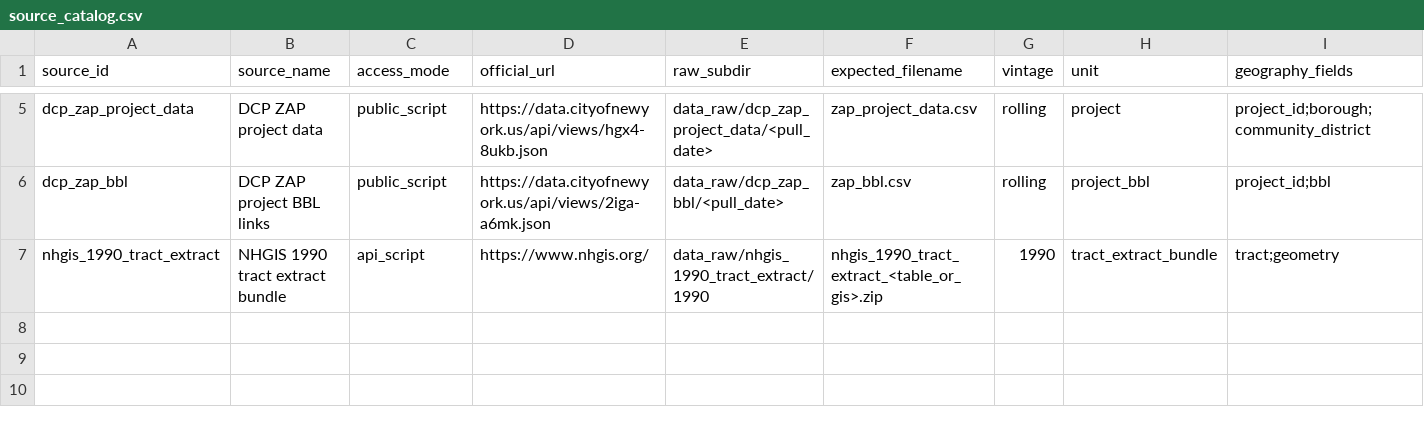
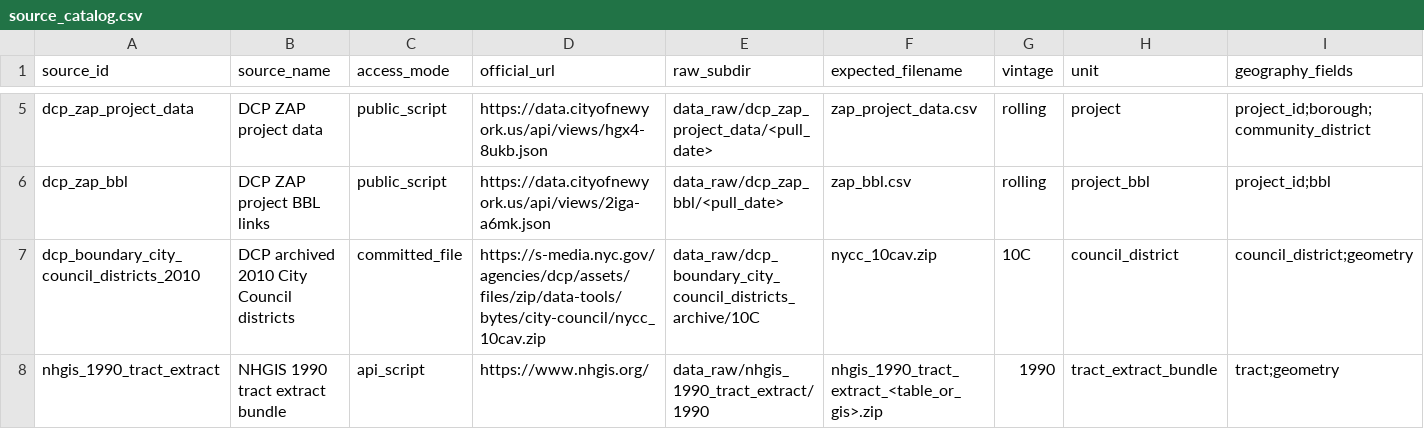
Before and after one commit to JacobHerbstman/nyc_court_case, a CSV file: tasks/source_registry/code/source_catalog.csv, drawn as a sheet; only a part is shown, gaps mark what is left out; rows hold the shown columns only; the diff names each change by its address in the sheet, - before the commit and + after, or states it on an @@ line.

Commit message:
Track 2010 council boundary source

```diff
--- a/tasks/source_registry/code/source_catalog.csv
+++ b/tasks/source_registry/code/source_catalog.csv
+row 7: dcp_boundary_city_council_districts_2010 | DCP archived 2010 City Council districts | committed_file | https://s-media.nyc.gov/agencies/dcp/assets/files/zip/data-tools/bytes/city-council/nycc_10cav.zip | data_raw/dcp_boundary_city_council_districts_archive/10C | nycc_10cav.zip | 10C | council_district | council_district;geometry
```
Also changed, not shown: 4 other files.
